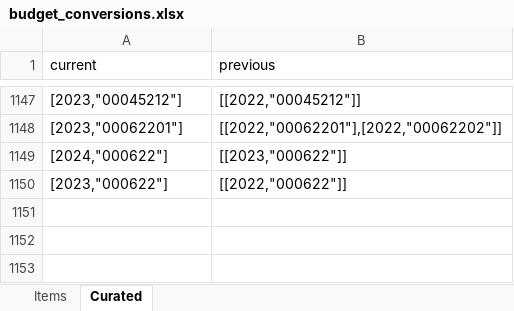
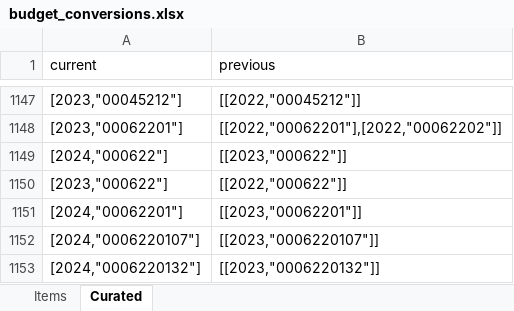
Before and after one commit to OpenBudget/budgetkey-data-pipelines, an Excel workbook: datapackage_pipelines_budgetkey/pipelines/budget/national/processed/budget_conversions.xlsx, sheet Curated, drawn as a sheet; only a part is shown, gaps mark what is left out; values as stored, in another font and other column widths than the file's, no borders; the diff names each change by its address in the sheet, - before the commit and + after, or states it on an @@ line.

Commit message:
Budget conversions

```diff
--- a/datapackage_pipelines_budgetkey/pipelines/budget/national/processed/budget_conversions.xlsx (sheet Curated)
+++ b/datapackage_pipelines_budgetkey/pipelines/budget/national/processed/budget_conversions.xlsx (sheet Curated)
+row 1151: [2024,"00062201"] | [[2023,"00062201"]]
+row 1152: [2024,"0006220107"] | [[2023,"0006220107"]]
+row 1153: [2024,"0006220132"] | [[2023,"0006220132"]]
```
